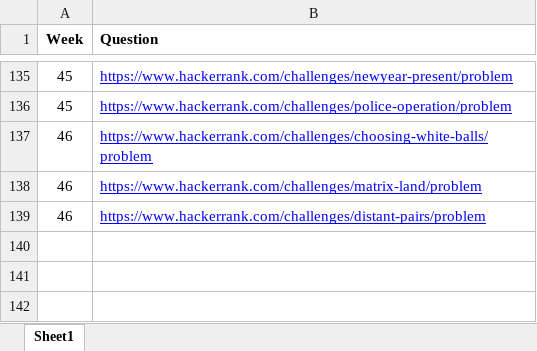
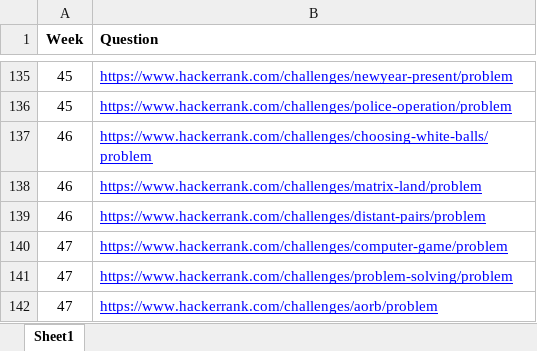
Before and after one commit to abalakka/hackerRankLeaderBoard, an Excel workbook: src/main/resources/weeklyQuestions.xlsx, sheet Sheet1, drawn as a sheet; only a part is shown, gaps mark what is left out; values as stored, in another font and other column widths than the file's, no borders; charts and pictures not drawn; the diff names each change by its address in the sheet, - before the commit and + after, or states it on an @@ line.

Commit message:
Week 47 questions and profile update

```diff
--- a/src/main/resources/weeklyQuestions.xlsx (sheet Sheet1)
+++ b/src/main/resources/weeklyQuestions.xlsx (sheet Sheet1)
+row 140: 47 | https://www.hackerrank.com/challenges/computer-game/problem
+row 141: 47 | https://www.hackerrank.com/challenges/problem-solving/problem
+row 142: 47 | https://www.hackerrank.com/challenges/aorb/problem
```
Also changed, not shown: src/main/resources/profiles.xlsx.
